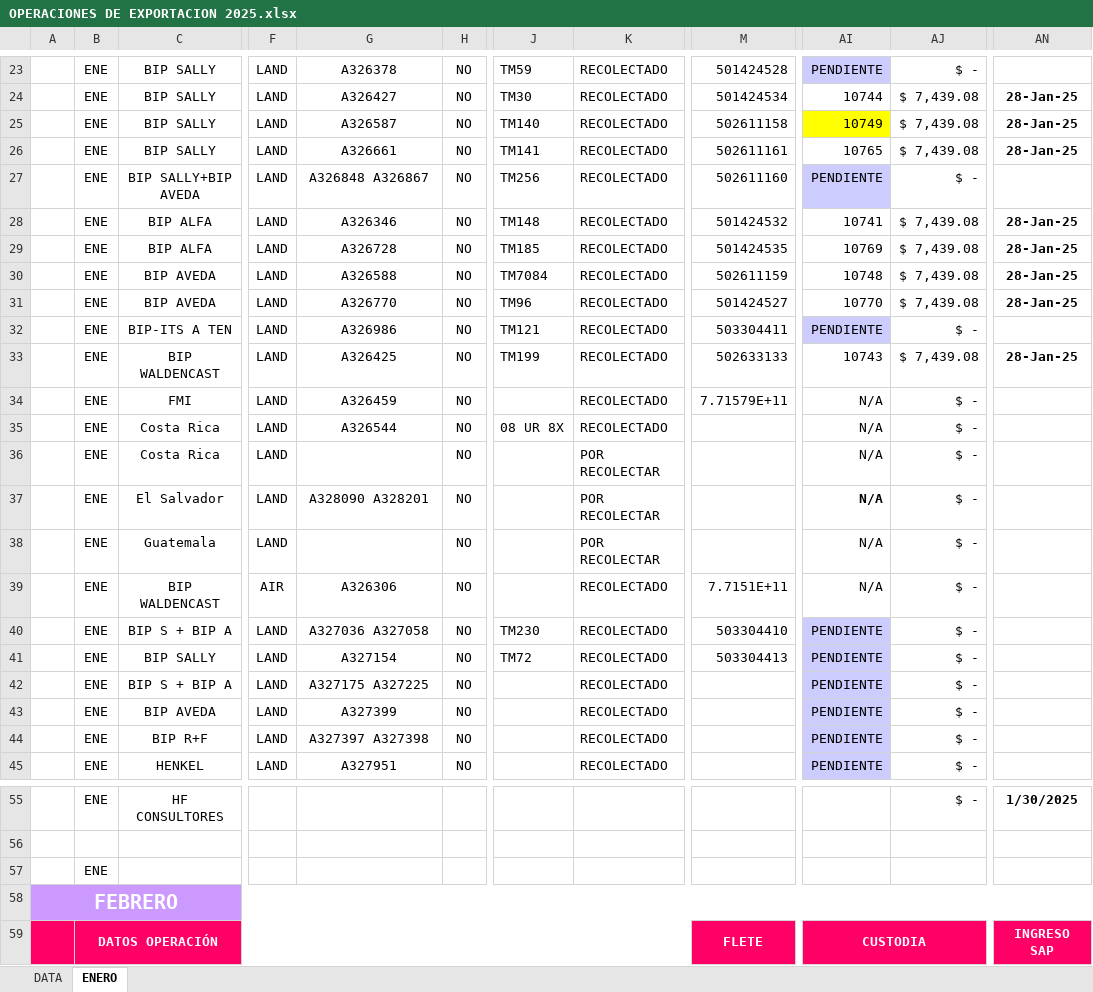
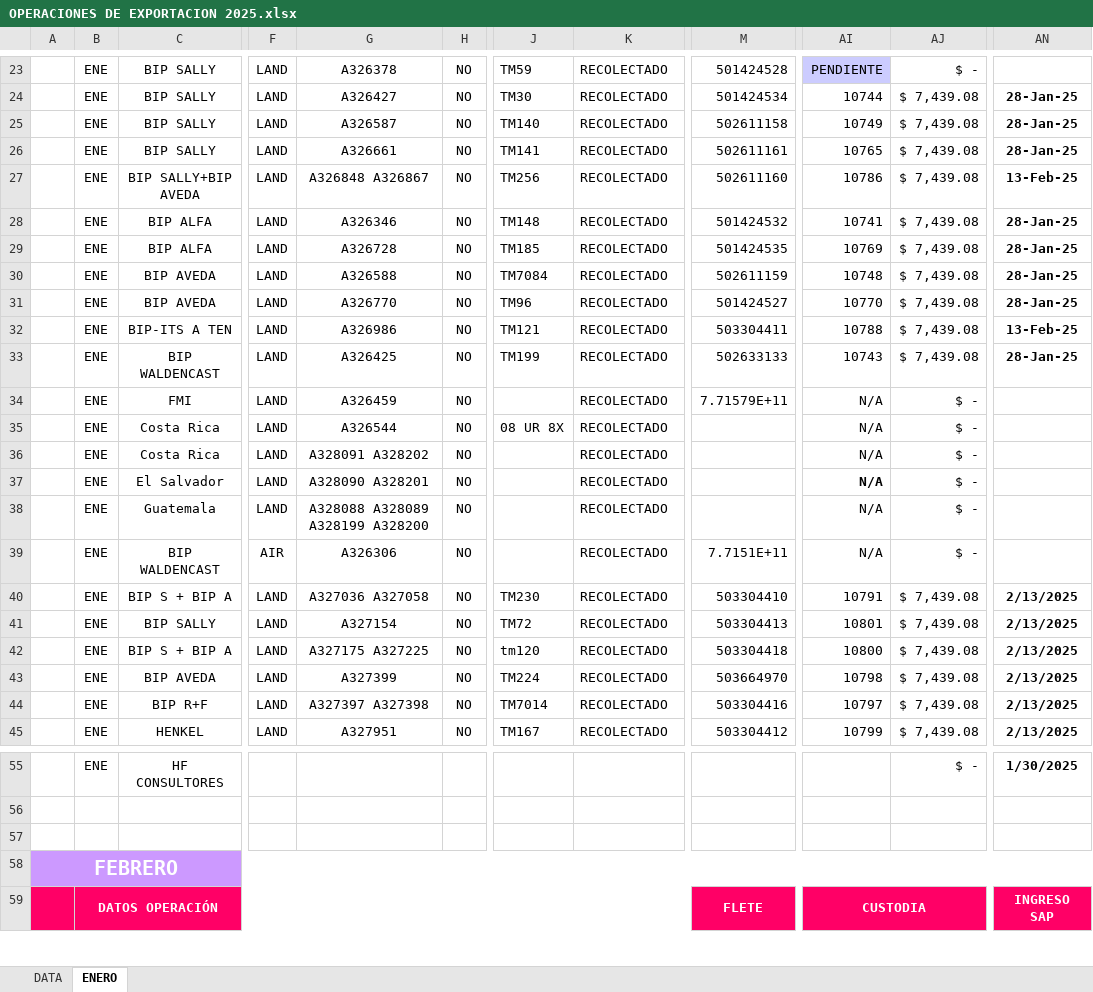
Before and after one commit to Kury04/Lector_Facturas, an Excel workbook: resources/files/OPERACIONES DE EXPORTACION 2025.xlsx, sheet ENERO, drawn as a sheet; only a part is shown, gaps mark what is left out; values as stored, in another font and other column widths than the file's, no borders; the diff covers the shown part only; the diff names each change by its address in the sheet, - before the commit and + after, or states it on an @@ line.

```diff
--- a/resources/files/OPERACIONES DE EXPORTACION 2025.xlsx (sheet ENERO)
+++ b/resources/files/OPERACIONES DE EXPORTACION 2025.xlsx (sheet ENERO)
-AI25 fill: #FFFF00
+AI25 fill: none
-AI27: PENDIENTE
+AI27: 10786
-AI27 fill: #CCCCFF
+AI27 fill: none
-AJ27: $ -
+AJ27: $ 7,439.08
-AN27: (empty)
+AN27: 13-Feb-25
-AI32: PENDIENTE
+AI32: 10788
-AI32 fill: #CCCCFF
+AI32 fill: none
-AJ32: $ -
+AJ32: $ 7,439.08
-AN32: (empty)
+AN32: 13-Feb-25
-G36: (empty)
+G36: A328091 A328202
-K36:K38: POR RECOLECTAR
+K36:K38: RECOLECTADO
-G38: (empty)
+G38: A328088 A328089 A328199 A328200
-AI40: PENDIENTE
+AI40: 10791
-AI40:AI45 fill: #CCCCFF
+AI40:AI45 fill: none
-AJ40:AJ45: $ -
+AJ40:AJ45: $ 7,439.08
-AN40:AN45: (empty)
+AN40:AN45: 2/13/2025
-AI41: PENDIENTE
+AI41: 10801
-J42: (empty)
+J42: tm120
-M42: (empty)
+M42: 503304418
-AI42: PENDIENTE
+AI42: 10800
-J43: (empty)
+J43: TM224
-M43: (empty)
+M43: 503664970
-AI43: PENDIENTE
+AI43: 10798
-J44: (empty)
+J44: TM7014
-M44: (empty)
+M44: 503304416
-AI44: PENDIENTE
+AI44: 10797
-J45: (empty)
+J45: TM167
-M45: (empty)
+M45: 503304412
-AI45: PENDIENTE
+AI45: 10799
-B57: ENE
+B57: (empty)
```
Also changed, not shown: 24 added rows, 3 removed rows, 33 edited cells and cell formats elsewhere in this sheet, resources/files/Datos Facturas.xlsx, resources/files/TC.xlsx, 6 other files.
